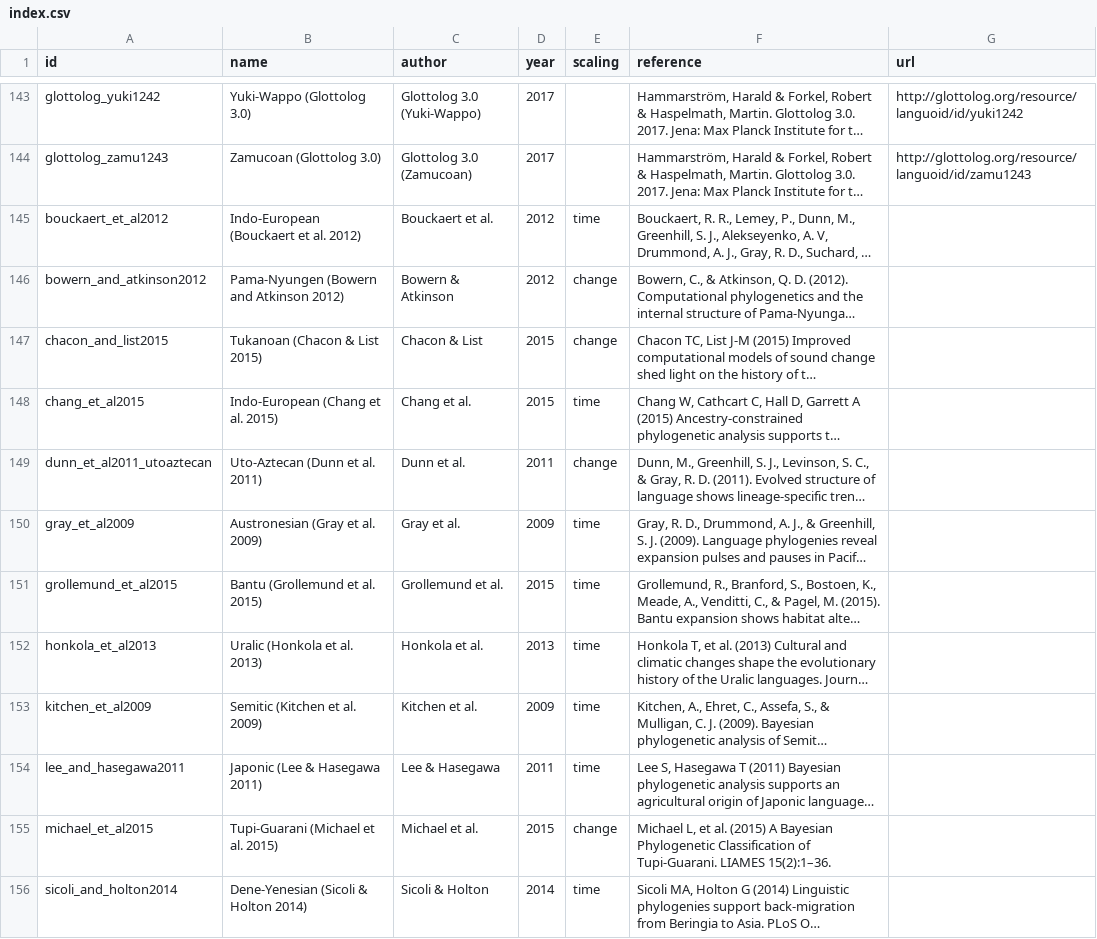
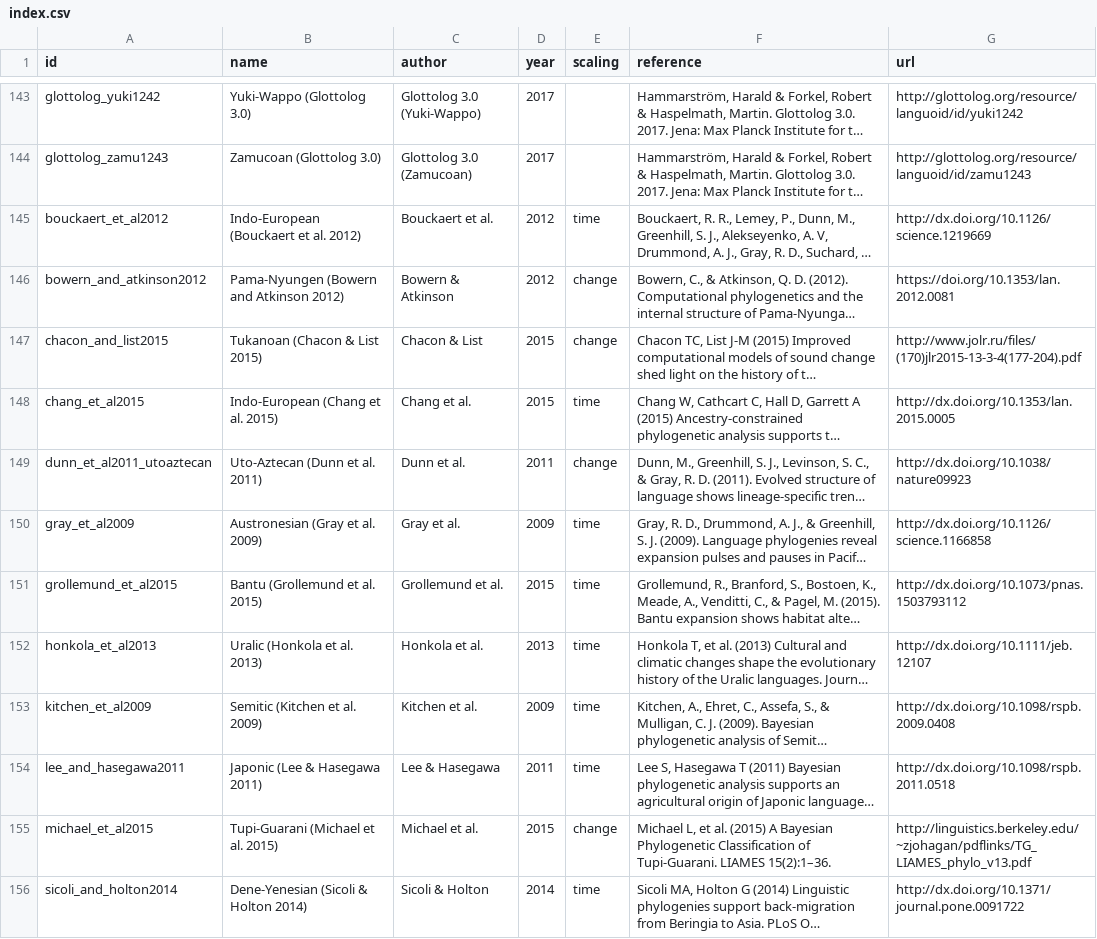
Before and after one commit to D-PLACE/dplace-data, a CSV file: phylogenies/index.csv, drawn as a sheet; only a part is shown, gaps mark what is left out; long unchanged cells end in …; the diff names each change by its address in the sheet, - before the commit and + after, or states it on an @@ line.

Commit message:
Update index.csv

```diff
--- a/phylogenies/index.csv
+++ b/phylogenies/index.csv
-G145 (url): (empty)
+G145 (url): http://dx.doi.org/10.1126/science.1219669
-G146 (url): (empty)
+G146 (url): https://doi.org/10.1353/lan.2012.0081
-G147 (url): (empty)
+G147 (url): http://www.jolr.ru/files/(170)jlr2015-13-3-4(177-204).pdf
-G148 (url): (empty)
+G148 (url): http://dx.doi.org/10.1353/lan.2015.0005
-G149 (url): (empty)
+G149 (url): http://dx.doi.org/10.1038/nature09923
-G150 (url): (empty)
+G150 (url): http://dx.doi.org/10.1126/science.1166858
-G151 (url): (empty)
+G151 (url): http://dx.doi.org/10.1073/pnas.1503793112
-G152 (url): (empty)
+G152 (url): http://dx.doi.org/10.1111/jeb.12107
-G153 (url): (empty)
+G153 (url): http://dx.doi.org/10.1098/rspb.2009.0408
-G154 (url): (empty)
+G154 (url): http://dx.doi.org/10.1098/rspb.2011.0518
-G155 (url): (empty)
+G155 (url): http://linguistics.berkeley.edu/~zjohagan/pdflinks/TG_LIAMES_phylo_v13.pdf
-G156 (url): (empty)
+G156 (url): http://dx.doi.org/10.1371/journal.pone.0091722
```
